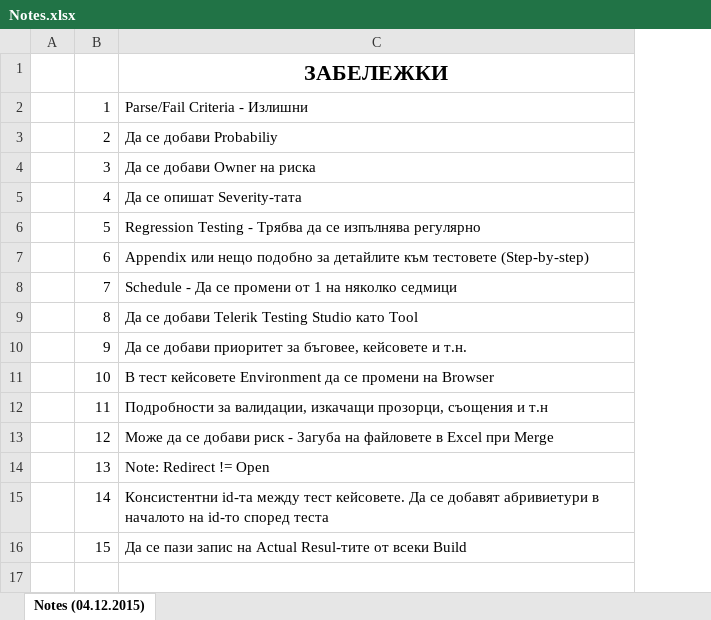
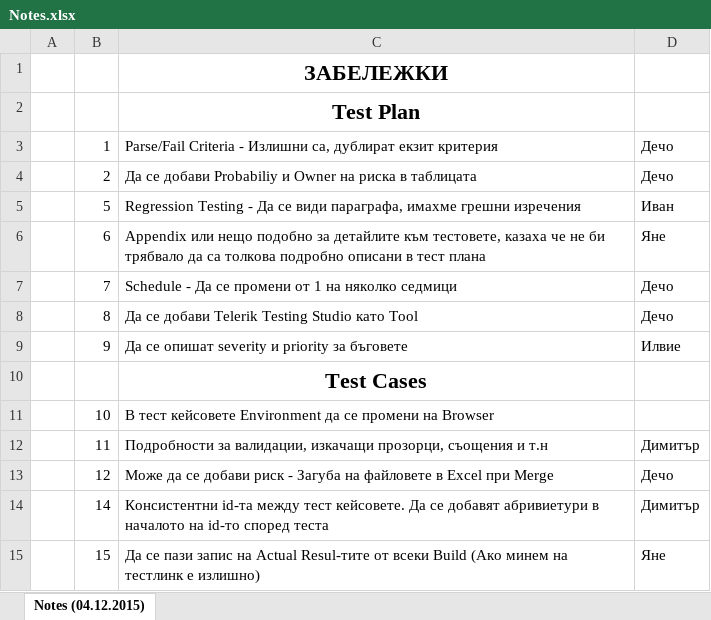
Before and after one commit to Team-Lich/TestsAndPlans, an Excel workbook: TestPlan/Notes.xlsx, sheet Notes (04.12.2015), drawn as a sheet; values as stored, in another font and other column widths than the file's, no borders; removed rows and columns are numbered as before the commit, all else as after; the diff names each change by its address in the sheet, - before the commit and + after, or states it on an @@ line.

Commit message:
Assigned the tasks for the test plan revision

```diff
--- a/TestPlan/Notes.xlsx (sheet Notes (04.12.2015))
+++ b/TestPlan/Notes.xlsx (sheet Notes (04.12.2015))
+column D, rows 3-9: Дечо | Дечо | Иван | Яне | Дечо | Дечо | Илвие; rows 12-15: Димитър | Дечо | Димитър | Яне
+row 2:  |  | Test Plan
-C3: Parse/Fail Criteria - Излишни
+C3: Parse/Fail Criteria - Излишни са, дублират екзит критерия
-C4: Да се добави Probabiliy
+C4: Да се добави Probabiliy и Owner на риска в таблицата
-row 4:  | 3 | Да се добави Owner на риска
-row 5:  | 4 | Да се опишат Severity-тата
-C5: …Testing - Трябва да се изпълнява регулярно
+C5: …Testing - Да се види параграфа, имахме грешни изречения
-C6: …детайлите към тестовете (Step-by-step)
+C6: …детайлите към тестовете, казаха че не би трябвало да са толкова подробно описани в тест плана
-C9: Да се добави приоритет за бъговее, кейсовете и т.н.
+C9: Да се опишат severity и priority за бъговете
+row 10:  |  | Test Cases
-row 14:  | 13 | Note: Redirect != Open
-C15: …всеки Build
+C15: …всеки Build (Ако минем на тестлинк е излишно)
```
